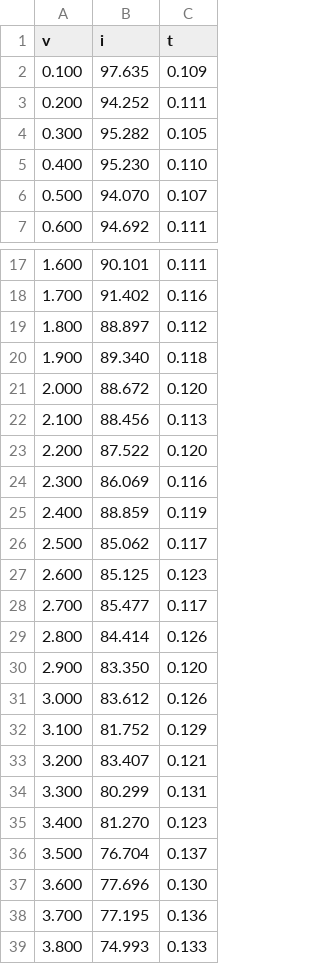
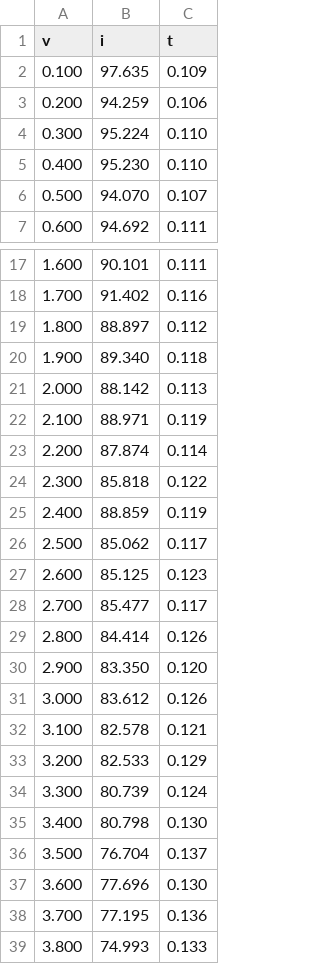
Before and after one commit to UoS-EEC/optic, a CSV file: scripts/linear_regression/pv_curve_new.csv, drawn as a sheet; only a part is shown, gaps mark what is left out.

Commit message:
Added the code for processing raw charging data

```diff
--- a/scripts/linear_regression/pv_curve_new.csv
+++ b/scripts/linear_regression/pv_curve_new.csv
@@ -2,4 +2,4 @@ v,i,t
 0.100, 97.635, 0.109
-0.200, 94.252, 0.111
-0.300, 95.282, 0.105
+0.200, 94.259, 0.106
+0.300, 95.224, 0.110
 0.400, 95.230, 0.110
@@ -20,6 +20,6 @@ v,i,t
 1.900, 89.340, 0.118
-2.000, 88.672, 0.120
-2.100, 88.456, 0.113
-2.200, 87.522, 0.120
-2.300, 86.069, 0.116
+2.000, 88.142, 0.113
+2.100, 88.971, 0.119
+2.200, 87.874, 0.114
+2.300, 85.818, 0.122
 2.400, 88.859, 0.119
@@ -31,6 +31,6 @@ v,i,t
 3.000, 83.612, 0.126
-3.100, 81.752, 0.129
-3.200, 83.407, 0.121
-3.300, 80.299, 0.131
-3.400, 81.270, 0.123
+3.100, 82.578, 0.121
+3.200, 82.533, 0.129
+3.300, 80.739, 0.124
+3.400, 80.798, 0.130
 3.500, 76.704, 0.137
```
Also changed, not shown: 3 other files.
